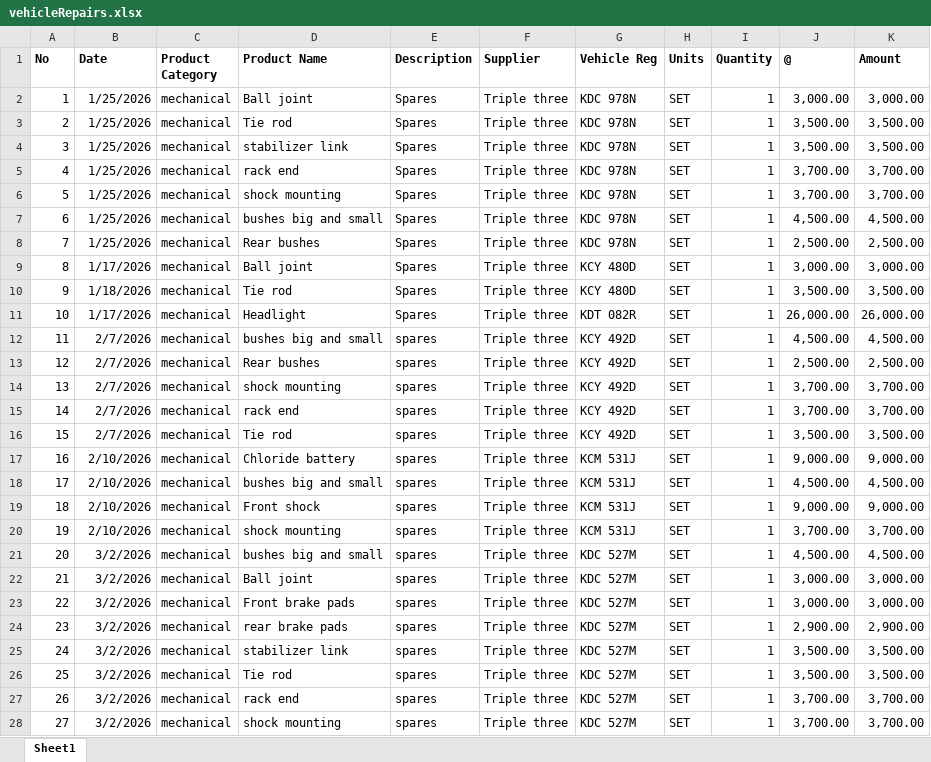
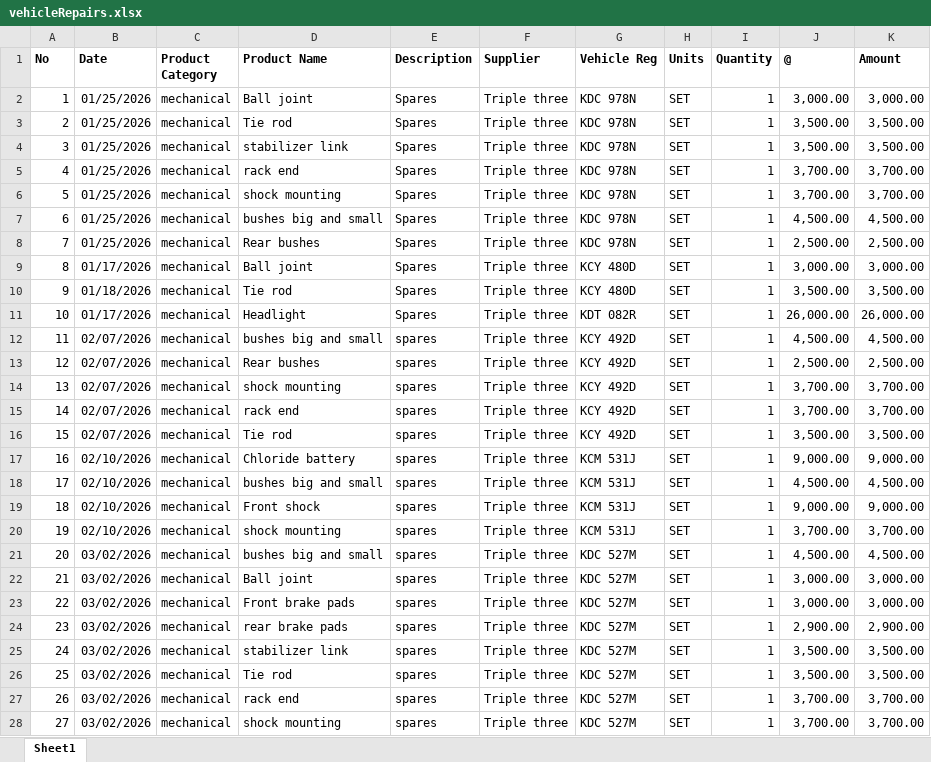
Before and after one commit to Kigeamutethia/Operational-Intelligence-Hub, an Excel workbook: Data/eMobility/Expenses/vehicleRepairs.xlsx, sheet Sheet1, drawn as a sheet; only a part is shown; values as stored, in another font and other column widths than the file's, no borders; charts and pictures not drawn; the diff covers the shown part only; the diff names each change by its address in the sheet, - before the commit and + after, or states it on an @@ line.

```diff
--- a/Data/eMobility/Expenses/vehicleRepairs.xlsx (sheet Sheet1)
+++ b/Data/eMobility/Expenses/vehicleRepairs.xlsx (sheet Sheet1)
-B2:B8 (Date): 1/25/2026
+B2:B8 (Date): 01/25/2026
-B9 (Date): 1/17/2026
+B9 (Date): 01/17/2026
-B10 (Date): 1/18/2026
+B10 (Date): 01/18/2026
-B11 (Date): 1/17/2026
+B11 (Date): 01/17/2026
-B12:B16 (Date): 2/7/2026
+B12:B16 (Date): 02/07/2026
-B17:B20 (Date): 2/10/2026
+B17:B20 (Date): 02/10/2026
-B21:B28 (Date): 3/2/2026
+B21:B28 (Date): 03/02/2026
```
Also changed, not shown: 52 edited cells elsewhere in this sheet, charts or pictures, Data/eMobility/mG4sData/mg4sRevenue/revenueData.xlsx, 20 other files.
